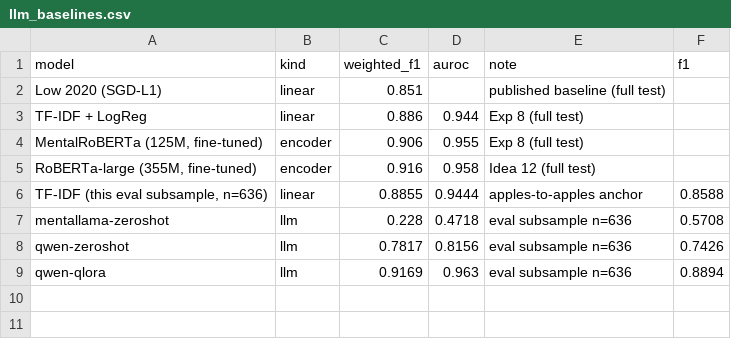
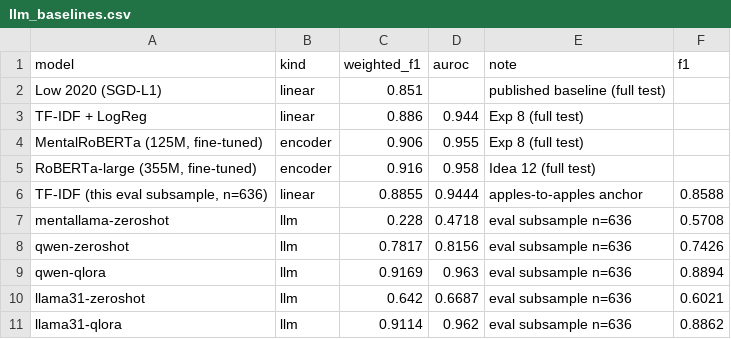
Before and after one commit to nicugnm/disertation-anxiety, a CSV file: experiments/llm_baselines.csv, drawn as a sheet.

Commit message:
feat: Llama-3.1-8B baselines (HF access granted) -- confirms fine-tuning>scale
#38 done. meta-llama/Llama-3.1-8B-Instruct on the HA-vs-Anxiety task (n=636 eval):
  zero-shot : weighted-F1 0.642 / AUROC 0.669  -> loses (even below Qwen zero-shot)
  QLoRA     : weighted-F1 0.911 / AUROC 0.962  -> ties RoBERTa-large (0.916) & Qwen-QLoRA (0.917)

Confirms the thesis across a SECOND 7-8B family: zero-shot prompting loses; one
epoch of QLoRA reaches the encoders' level; an 8B model only MATCHES a 125M
encoder (~23x params). Fine-tuning -- not scale or prompting -- closes the gap.
Updated llm_baselines.csv/doc/figure, README + experiments.md (Exp 12), and the
script's now-stale "gated/deferred" notes. Thesis updated locally only.

```diff
--- a/experiments/llm_baselines.csv
+++ b/experiments/llm_baselines.csv
@@ -9 +9,3 @@ qwen-zeroshot,llm,0.7817,0.8156,eval subsample n=636,0.7426
 qwen-qlora,llm,0.9169,0.963,eval subsample n=636,0.8894
+llama31-zeroshot,llm,0.642,0.6687,eval subsample n=636,0.6021
+llama31-qlora,llm,0.9114,0.962,eval subsample n=636,0.8862
```
Also changed, not shown: 5 other files.
